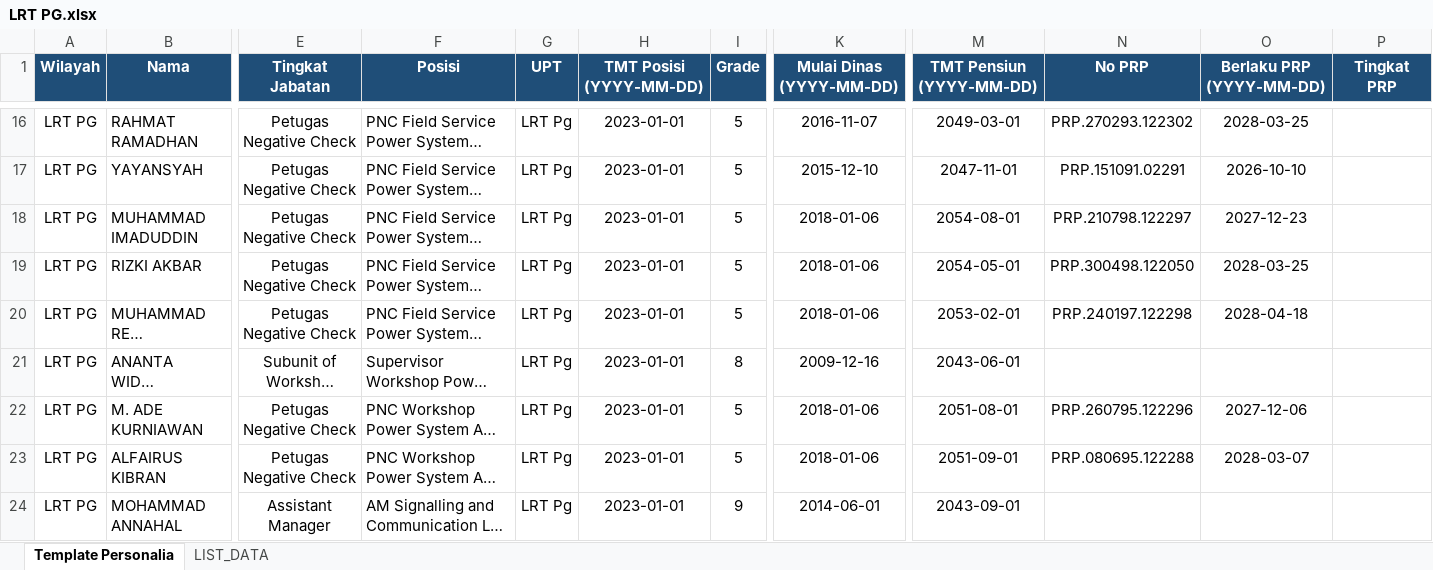
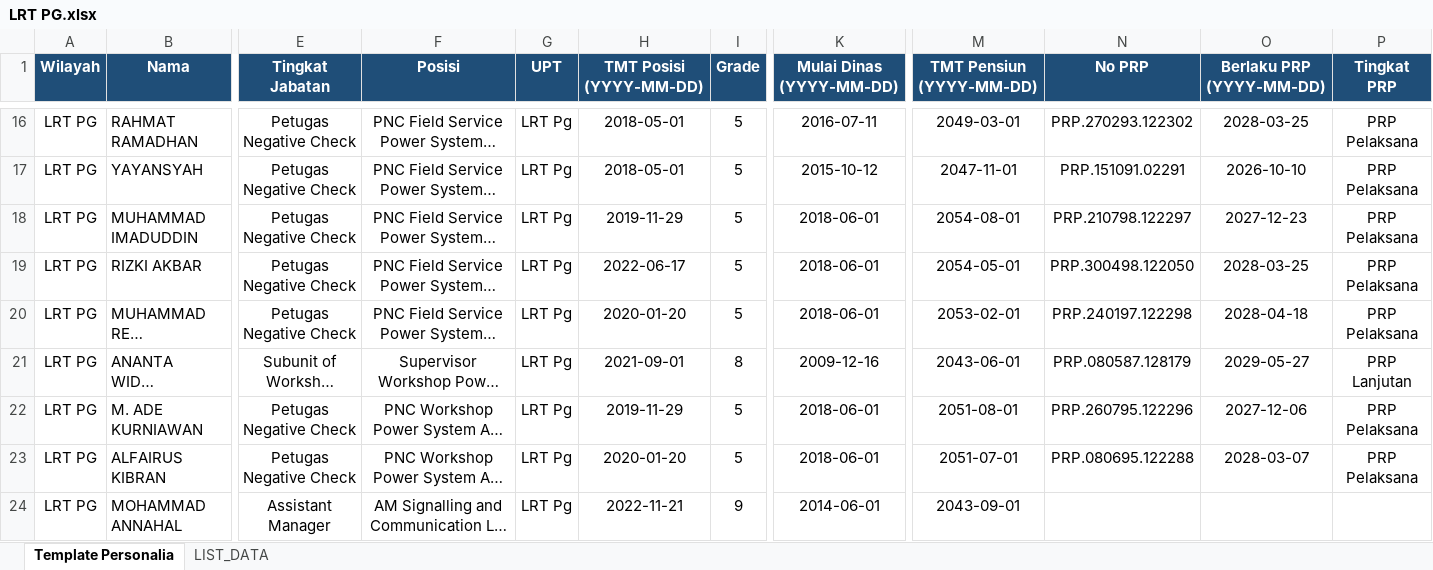
Before and after one commit to sanusizulfirmanlubis/mb52-data, an Excel workbook: data/personalia/LRT PG.xlsx, sheet Template Personalia, drawn as a sheet; only a part is shown, gaps mark what is left out; long unchanged cells end in …; values as stored, in another font and other column widths than the file's, no borders; the diff covers the shown part only; the diff names each change by its address in the sheet, - before the commit and + after, or states it on an @@ line.

Commit message:
Upload file personalia via web

```diff
--- a/data/personalia/LRT PG.xlsx (sheet Template Personalia)
+++ b/data/personalia/LRT PG.xlsx (sheet Template Personalia)
-F16:F24 alignment: left
+F16:F24 alignment: center
-H16:H17 (TMT Posisi (YYYY-MM-DD)): 2023-01-01
+H16:H17 (TMT Posisi (YYYY-MM-DD)): 2018-05-01
-K16 (Mulai Dinas (YYYY-MM-DD)): 2016-11-07
+K16 (Mulai Dinas (YYYY-MM-DD)): 2016-07-11
-P16:P20 (Tingkat PRP): (empty)
+P16:P20 (Tingkat PRP): PRP Pelaksana
-K17 (Mulai Dinas (YYYY-MM-DD)): 2015-12-10
+K17 (Mulai Dinas (YYYY-MM-DD)): 2015-10-12
-H18 (TMT Posisi (YYYY-MM-DD)): 2023-01-01
+H18 (TMT Posisi (YYYY-MM-DD)): 2019-11-29
-K18:K20 (Mulai Dinas (YYYY-MM-DD)): 2018-01-06
+K18:K20 (Mulai Dinas (YYYY-MM-DD)): 2018-06-01
-H19 (TMT Posisi (YYYY-MM-DD)): 2023-01-01
+H19 (TMT Posisi (YYYY-MM-DD)): 2022-06-17
-H20 (TMT Posisi (YYYY-MM-DD)): 2023-01-01
+H20 (TMT Posisi (YYYY-MM-DD)): 2020-01-20
-H21 (TMT Posisi (YYYY-MM-DD)): 2023-01-01
+H21 (TMT Posisi (YYYY-MM-DD)): 2021-09-01
-N21 (No PRP): (empty)
+N21 (No PRP): PRP.080587.128179
-O21 (Berlaku PRP (YYYY-MM-DD)): (empty)
+O21 (Berlaku PRP (YYYY-MM-DD)): 2029-05-27
-P21 (Tingkat PRP): (empty)
+P21 (Tingkat PRP): PRP Lanjutan
-H22 (TMT Posisi (YYYY-MM-DD)): 2023-01-01
+H22 (TMT Posisi (YYYY-MM-DD)): 2019-11-29
-K22:K23 (Mulai Dinas (YYYY-MM-DD)): 2018-01-06
+K22:K23 (Mulai Dinas (YYYY-MM-DD)): 2018-06-01
-P22:P23 (Tingkat PRP): (empty)
+P22:P23 (Tingkat PRP): PRP Pelaksana
-H23 (TMT Posisi (YYYY-MM-DD)): 2023-01-01
+H23 (TMT Posisi (YYYY-MM-DD)): 2020-01-20
-M23 (TMT Pensiun (YYYY-MM-DD)): 2051-09-01
+M23 (TMT Pensiun (YYYY-MM-DD)): 2051-07-01
-H24 (TMT Posisi (YYYY-MM-DD)): 2023-01-01
+H24 (TMT Posisi (YYYY-MM-DD)): 2022-11-21
```
Also changed, not shown: 112 edited cells and cell formats elsewhere in this sheet, sheet LIST_DATA.
